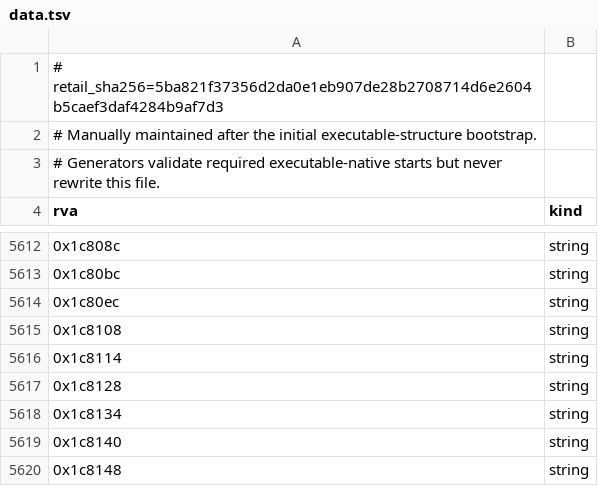
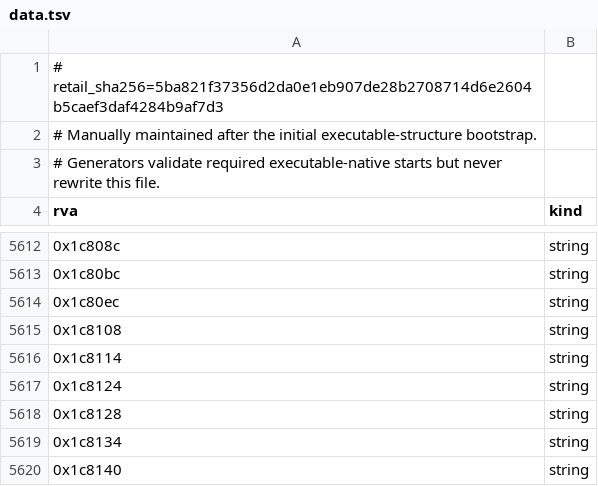
Before and after one commit to sushi-shi/rom1-decomp, a TSV file: config/retail/data.tsv, drawn as a sheet; only a part is shown, gaps mark what is left out; the shorter side is filled out with more unchanged rows; the diff names each change by its address in the sheet, - before the commit and + after, or states it on an @@ line.

```diff
--- a/config/retail/data.tsv
+++ b/config/retail/data.tsv
+row 5617: 0x1c8124 | string
```
Also changed, not shown: config/gruntz_parity.tsv, config/match_baseline.tsv, 6 other files.
